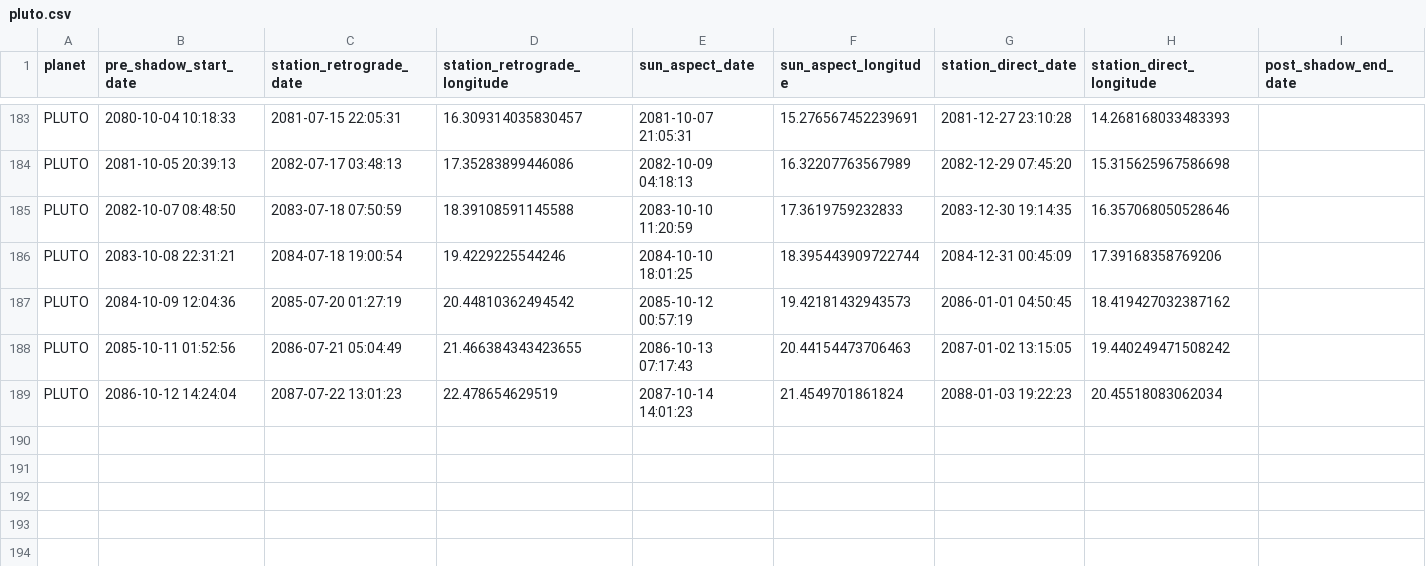
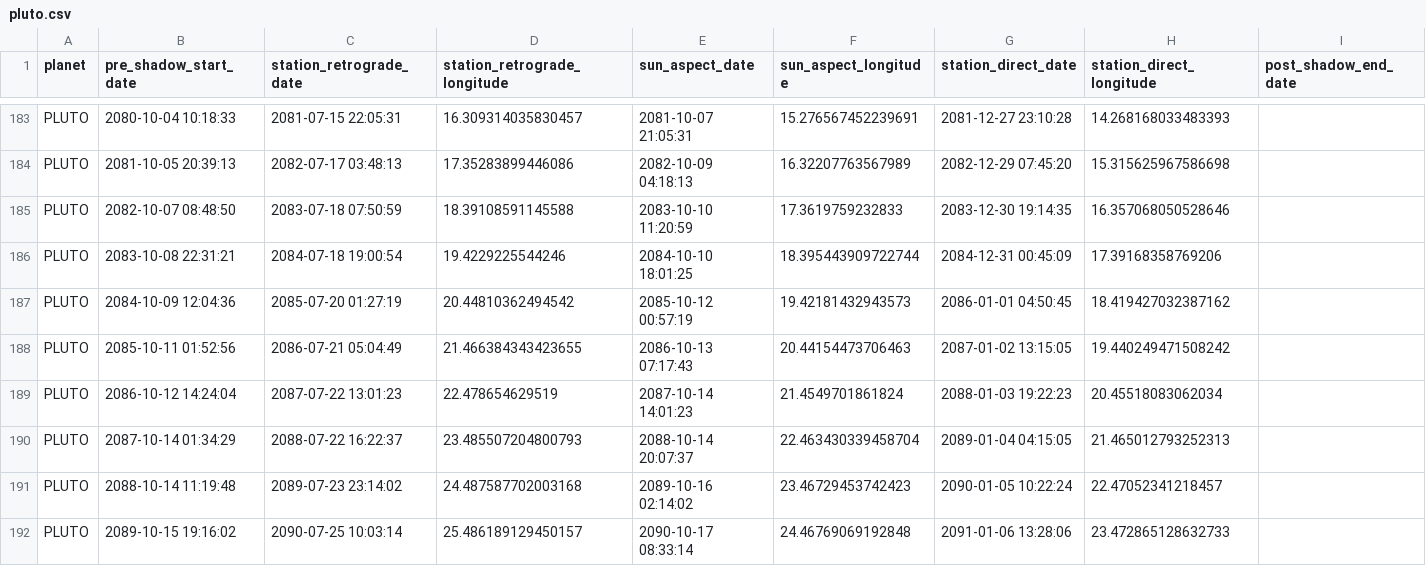
Before and after one commit to jes5199/starloom, a CSV file: knowledge/retrogrades/pluto.csv, drawn as a sheet; only a part is shown, gaps mark what is left out.

```diff
--- a/knowledge/retrogrades/pluto.csv
+++ b/knowledge/retrogrades/pluto.csv
@@ -189 +189,4 @@ PLUTO,2085-10-11 01:52:56,2086-07-21 05:04:49,21.466384343423655,2086-10-13 07:1
 PLUTO,2086-10-12 14:24:04,2087-07-22 13:01:23,22.478654629519,2087-10-14 14:01:23,21.4549701861824,2088-01-03 19:22:23,20.45518083062034,
+PLUTO,2087-10-14 01:34:29,2088-07-22 16:22:37,23.485507204800793,2088-10-14 20:07:37,22.463430339458704,2089-01-04 04:15:05,21.465012793252313,
+PLUTO,2088-10-14 11:19:48,2089-07-23 23:14:02,24.487587702003168,2089-10-16 02:14:02,23.46729453742423,2090-01-05 10:22:24,22.47052341218457,
+PLUTO,2089-10-15 19:16:02,2090-07-25 10:03:14,25.486189129450157,2090-10-17 08:33:14,24.46769069192848,2091-01-06 13:28:06,23.472865128632733,
```
Also changed, not shown: 1 other file.
